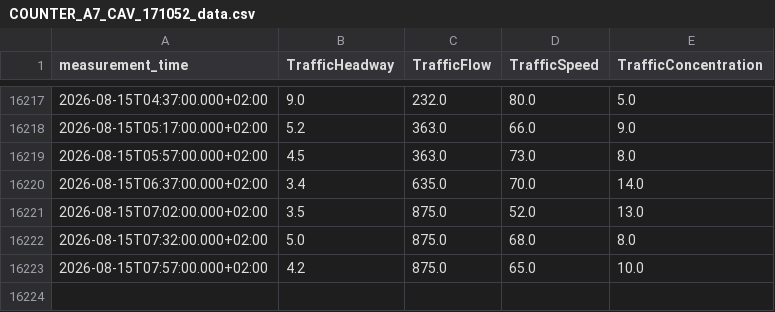
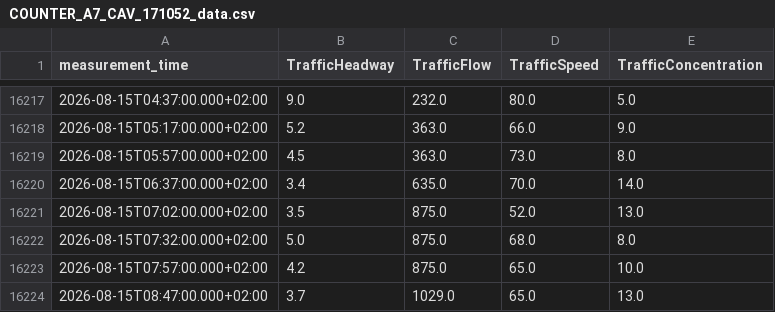
Before and after one commit to TKrljan/NPT-traffic-data-pull, a CSV file: data/COUNTER_A7_CAV_171052_data.csv, drawn as a sheet; only a part is shown, gaps mark what is left out.

```diff
--- a/data/COUNTER_A7_CAV_171052_data.csv
+++ b/data/COUNTER_A7_CAV_171052_data.csv
@@ -16223 +16223,2 @@ measurement_time,TrafficHeadway,TrafficFlow,TrafficSpeed,TrafficConcentration
 2026-08-15T07:57:00.000+02:00,4.2,875.0,65.0,10.0
+2026-08-15T08:47:00.000+02:00,3.7,1029.0,65.0,13.0
```
Also changed, not shown: data/COUNTER_A7_CAV_171049_data.csv, data/COUNTER_A7_CAV_171050_data.csv, 1 other file.
